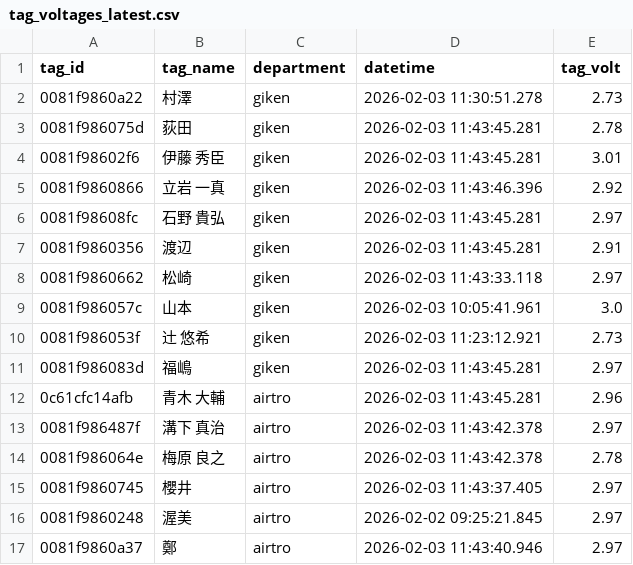
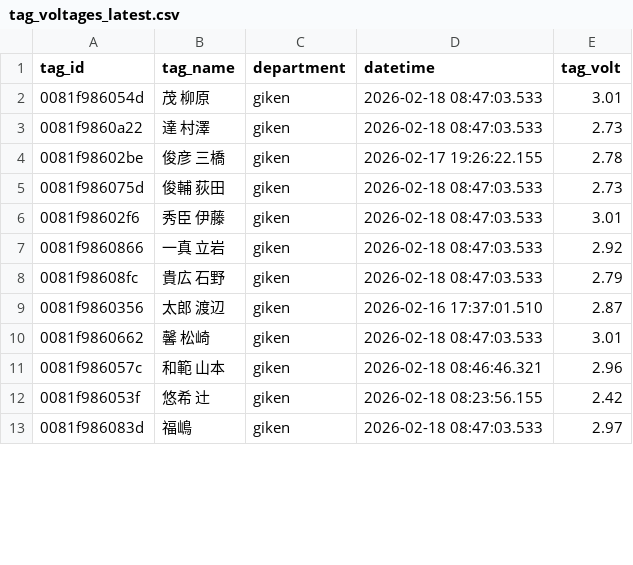
Before and after one commit to tateiwa-prg/PlaceDetection, a CSV file: tag_voltages_latest.csv, drawn as a sheet; only a part is shown; the diff covers the shown part only.

```diff
--- a/tag_voltages_latest.csv
+++ b/tag_voltages_latest.csv
@@ -1,17 +1,13 @@
 tag_id,tag_name,department,datetime,tag_volt
-0081f9860a22,村澤,giken,2026-02-03 11:30:51.278,2.73
-0081f986075d,荻田,giken,2026-02-03 11:43:45.281,2.78
-0081f98602f6,伊藤 秀臣,giken,2026-02-03 11:43:45.281,3.01
-0081f9860866,立岩 一真,giken,2026-02-03 11:43:46.396,2.92
-0081f98608fc,石野 貴弘,giken,2026-02-03 11:43:45.281,2.97
-0081f9860356,渡辺,giken,2026-02-03 11:43:45.281,2.91
-0081f9860662,松崎,giken,2026-02-03 11:43:33.118,2.97
-0081f986057c,山本,giken,2026-02-03 10:05:41.961,3.0
-0081f986053f,辻 悠希,giken,2026-02-03 11:23:12.921,2.73
-0081f986083d,福嶋,giken,2026-02-03 11:43:45.281,2.97
-0c61cfc14afb,青木 大輔,airtro,2026-02-03 11:43:45.281,2.96
-0081f986487f,溝下 真治,airtro,2026-02-03 11:43:42.378,2.97
-0081f986064e,梅原 良之,airtro,2026-02-03 11:43:42.378,2.78
-0081f9860745,櫻井,airtro,2026-02-03 11:43:37.405,2.97
-0081f9860248,渥美,airtro,2026-02-02 09:25:21.845,2.97
-0081f9860a37,鄭,airtro,2026-02-03 11:43:40.946,2.97
+0081f986054d,茂 柳原,giken,2026-02-18 08:47:03.533,3.01
+0081f9860a22,達 村澤,giken,2026-02-18 08:47:03.533,2.73
+0081f98602be,俊彦 三橋,giken,2026-02-17 19:26:22.155,2.78
+0081f986075d,俊輔 荻田,giken,2026-02-18 08:47:03.533,2.73
+0081f98602f6,秀臣 伊藤,giken,2026-02-18 08:47:03.533,3.01
+0081f9860866,一真 立岩,giken,2026-02-18 08:47:03.533,2.92
+0081f98608fc,貴広 石野,giken,2026-02-18 08:47:03.533,2.79
+0081f9860356,太郎 渡辺,giken,2026-02-16 17:37:01.510,2.87
+0081f9860662,馨 松崎,giken,2026-02-18 08:47:03.533,3.01
+0081f986057c,和範 山本,giken,2026-02-18 08:46:46.321,2.96
+0081f986053f,悠希 辻,giken,2026-02-18 08:23:56.155,2.42
+0081f986083d,福嶋,giken,2026-02-18 08:47:03.533,2.97
```
Also changed, not shown: 10 added rows, 6 removed rows and 10 edited cells elsewhere in this file, 25 other files.
